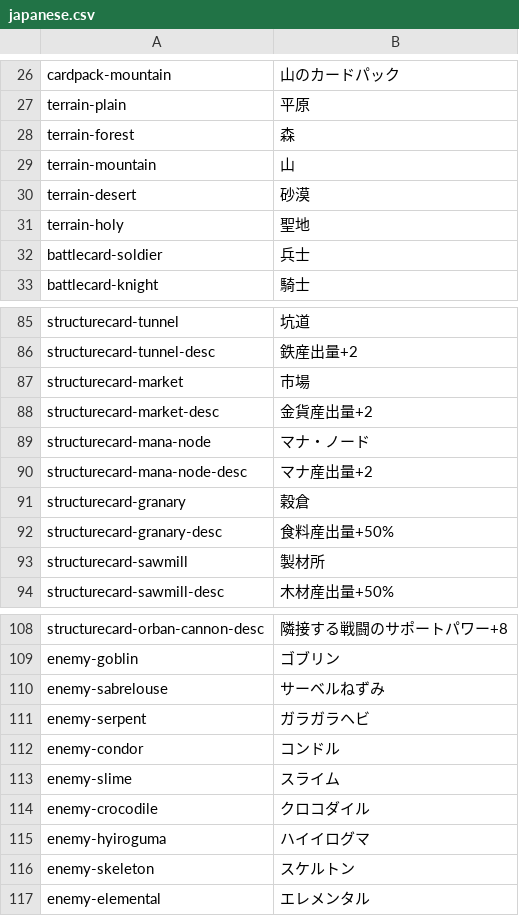
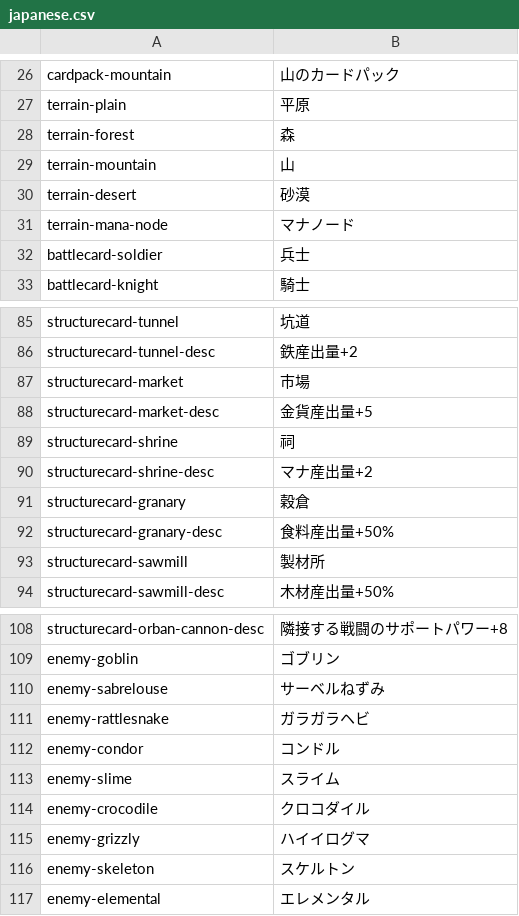
Before and after one commit to noppikinatta/ebitenginegamejam2025, a CSV file: asset/lang/japanese.csv, drawn as a sheet; only a part is shown, gaps mark what is left out.

Commit message:
upd data

```diff
--- a/asset/lang/japanese.csv
+++ b/asset/lang/japanese.csv
@@ -30,3 +30,3 @@ terrain-mountain, "山"
 terrain-desert, "砂漠"
-terrain-holy, "聖地"
+terrain-mana-node, "マナノード"
 battlecard-soldier,"兵士"
@@ -87,5 +87,5 @@ structurecard-tunnel-desc, "鉄産出量+2"
 structurecard-market,"市場"
-structurecard-market-desc, "金貨産出量+2"
-structurecard-mana-node,"マナ・ノード"
-structurecard-mana-node-desc, "マナ産出量+2"
+structurecard-market-desc, "金貨産出量+5"
+structurecard-shrine,"祠"
+structurecard-shrine-desc, "マナ産出量+2"
 structurecard-granary,"穀倉"
@@ -110,3 +110,3 @@ enemy-goblin,"ゴブリン"
 enemy-sabrelouse,"サーベルねずみ"
-enemy-serpent,"ガラガラヘビ"
+enemy-rattlesnake,"ガラガラヘビ"
 enemy-condor,"コンドル"
@@ -114,3 +114,3 @@ enemy-slime,"スライム"
 enemy-crocodile,"クロコダイル"
-enemy-hyiroguma,"ハイイログマ"
+enemy-grizzly,"ハイイログマ"
 enemy-skeleton,"スケルトン"
```
Also changed, not shown: 3 other files.
